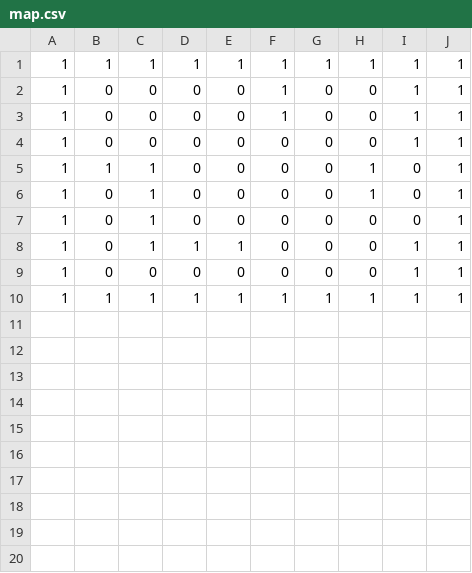
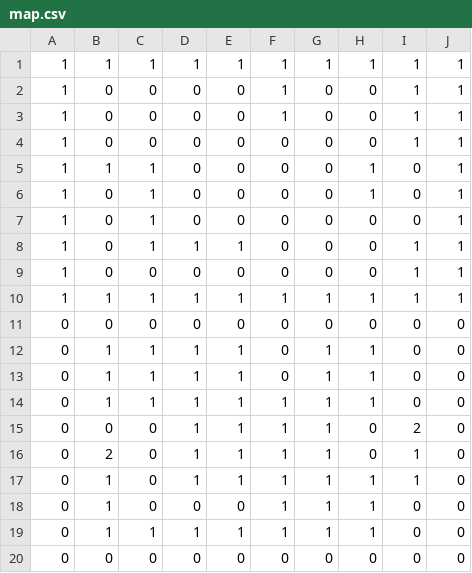
Before and after one commit to hirari45/walking, a CSV file: Assets/map.csv, drawn as a sheet; the diff names each change by its address in the sheet, - before the commit and + after, or states it on an @@ line.

```diff
--- a/Assets/map.csv
+++ b/Assets/map.csv
+row 11: 0 | 0 | 0 | 0 | 0 | 0 | 0 | 0 | 0 | 0
+row 12: 0 | 1 | 1 | 1 | 1 | 0 | 1 | 1 | 0 | 0
+row 13: 0 | 1 | 1 | 1 | 1 | 0 | 1 | 1 | 0 | 0
+row 14: 0 | 1 | 1 | 1 | 1 | 1 | 1 | 1 | 0 | 0
+row 15: 0 | 0 | 0 | 1 | 1 | 1 | 1 | 0 | 2 | 0
+row 16: 0 | 2 | 0 | 1 | 1 | 1 | 1 | 0 | 1 | 0
+row 17: 0 | 1 | 0 | 1 | 1 | 1 | 1 | 1 | 1 | 0
+row 18: 0 | 1 | 0 | 0 | 0 | 1 | 1 | 1 | 0 | 0
+row 19: 0 | 1 | 1 | 1 | 1 | 1 | 1 | 1 | 0 | 0
+row 20: 0 | 0 | 0 | 0 | 0 | 0 | 0 | 0 | 0 | 0
```
Also changed, not shown: 9 other files.
